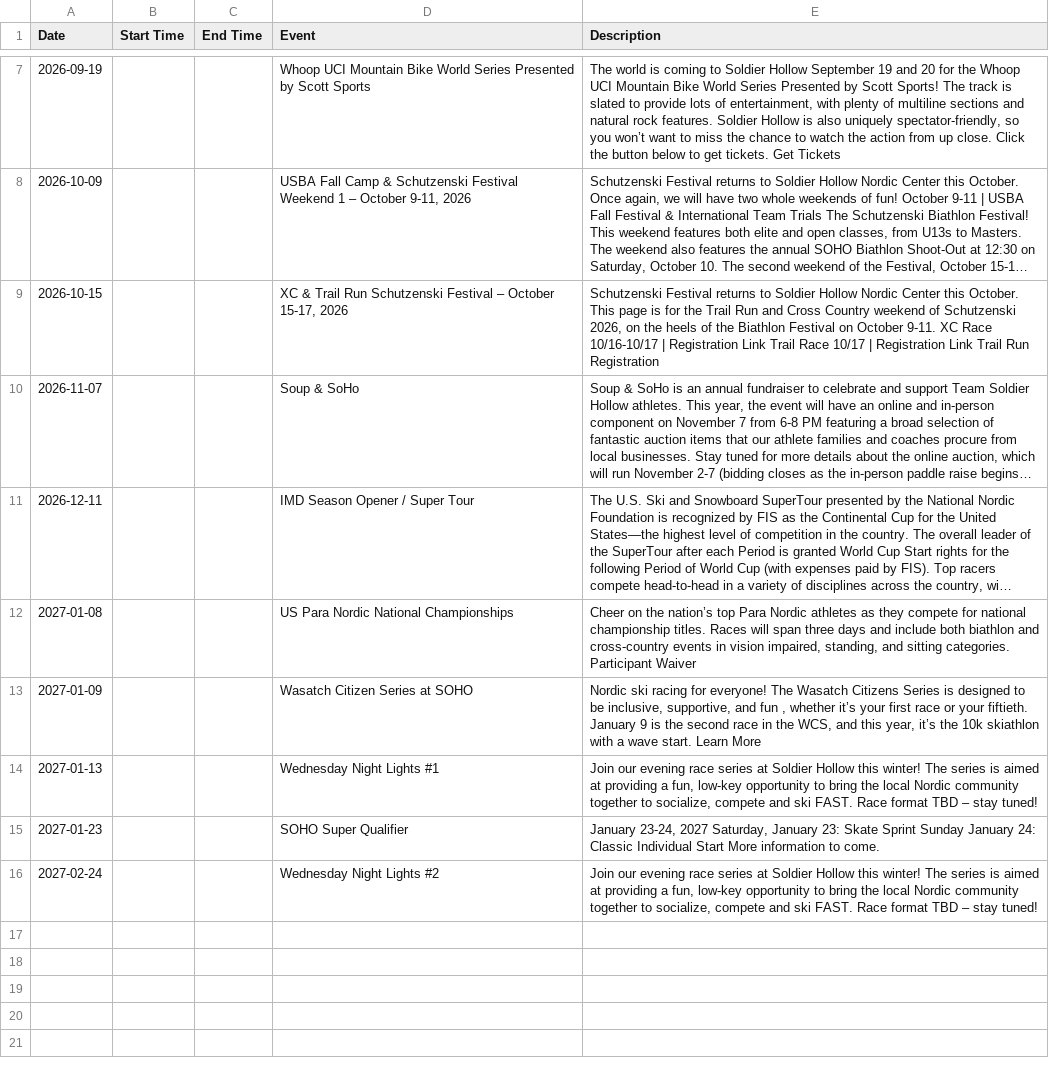
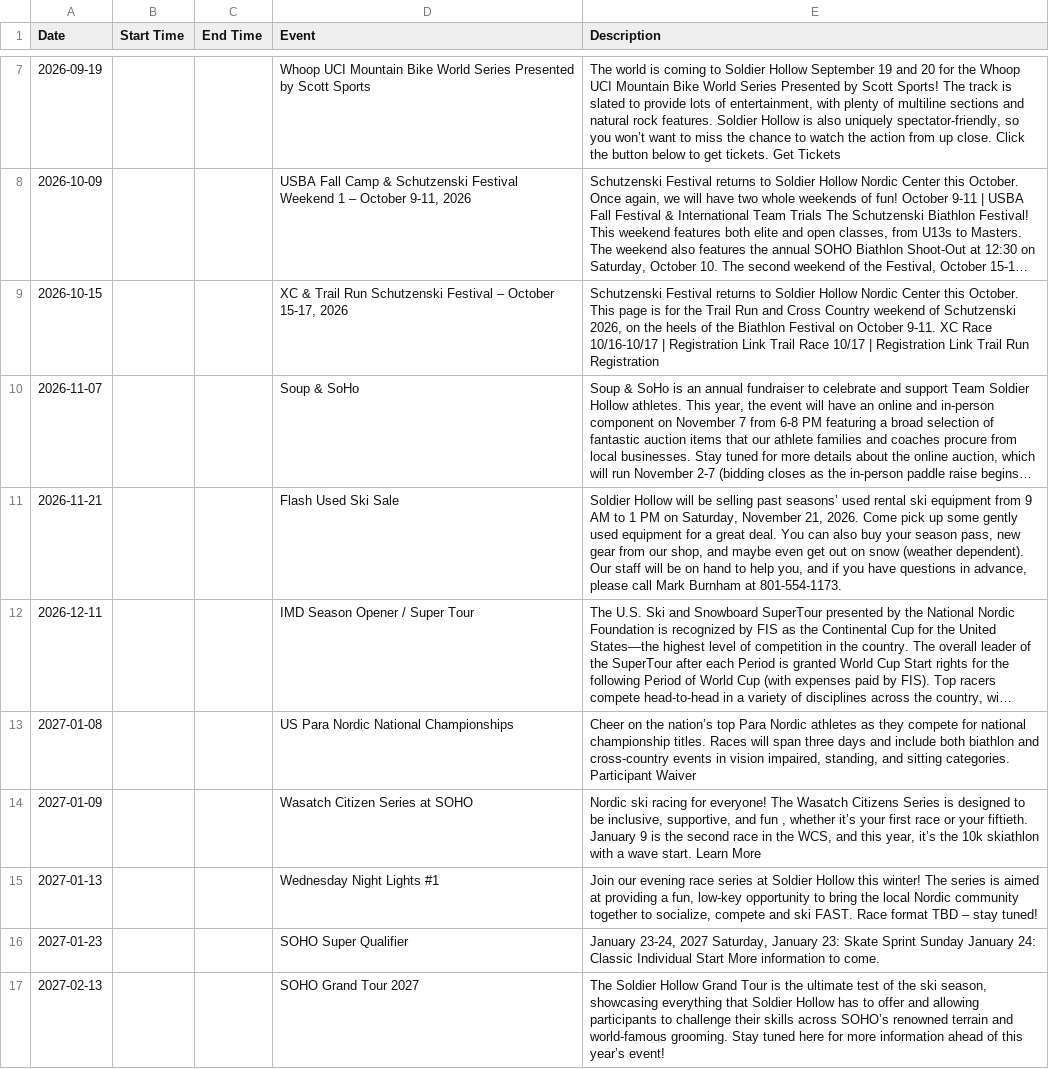
Before and after one commit to rmawhinney12/DK-Calendar, a CSV file: soldier_hollow_calendar.csv, drawn as a sheet; only a part is shown, gaps mark what is left out; long unchanged cells end in …; removed rows and columns are numbered as before the commit, all else as after; the diff names each change by its address in the sheet, - before the commit and + after, or states it on an @@ line.

```diff
--- a/soldier_hollow_calendar.csv
+++ b/soldier_hollow_calendar.csv
+row 11: 2026-11-21 |  |  | Flash Used Ski Sale | Soldier Hollow will be selling past seasons’ used rental ski equipment from 9 AM to 1 PM on Saturday, November 21, 2026. Come pick up some gently used equipment for a great deal. You can also buy your season pass, new gear from our shop, and maybe even get out on snow (weather dependent). Our staff will be on hand to help you, and if you have questions in advance, please call Mark Burnham at 801-554-1173.
-row 16: 2027-02-24 |  |  | Wednesday Night Lights #2 | Join our evening race series at Soldier Hollow this winter! The series is aimed at providing a fun, low-key opportunity to bring the local Nordic community together to socialize, compete and ski FAST. Race format TBD – stay tuned!
+row 17: 2027-02-13 |  |  | SOHO Grand Tour 2027 | The Soldier Hollow Grand Tour is the ultimate test of the ski season, showcasing everything that Soldier Hollow has to offer and allowing participants to challenge their skills across SOHO’s renowned terrain and world-famous grooming. Stay tuned here for more information ahead of this year’s event!
```
Also changed, not shown: combined_calendar.csv, heber_schedule.csv, 2 other files.
